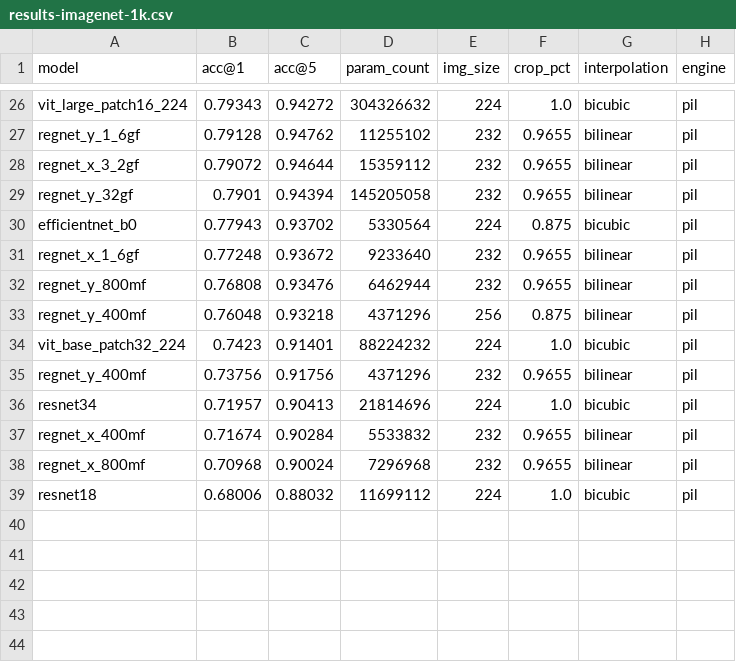
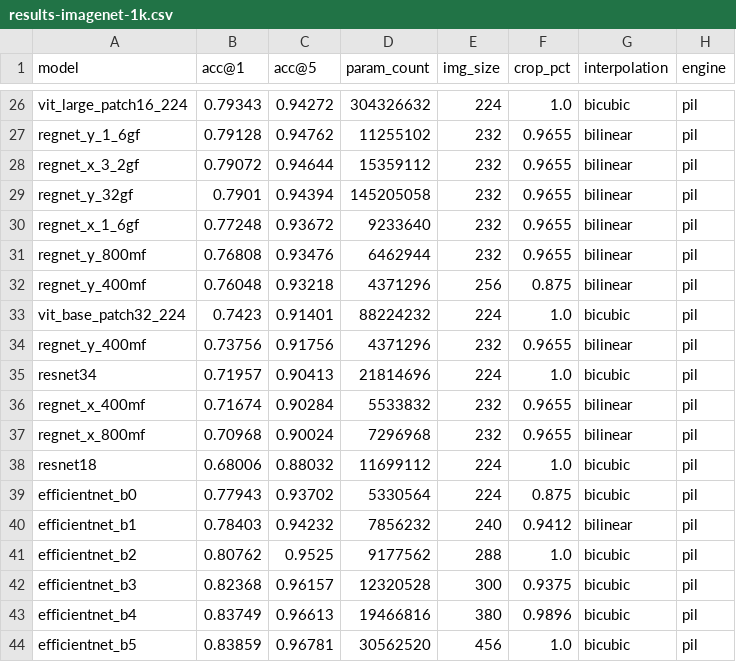
Before and after one commit to lextoumbourou/mlx-image, a CSV file: results/results-imagenet-1k.csv, drawn as a sheet; only a part is shown, gaps mark what is left out.

Commit message:
More results.

```diff
--- a/results/results-imagenet-1k.csv
+++ b/results/results-imagenet-1k.csv
@@ -29,3 +29,2 @@ regnet_x_3_2gf,0.79072,0.94644,15359112,232,0.9655,bilinear,pil
 regnet_y_32gf,0.7901,0.94394,145205058,232,0.9655,bilinear,pil
-efficientnet_b0,0.77943,0.93702,5330564,224,0.875,bicubic,pil
 regnet_x_1_6gf,0.77248,0.93672,9233640,232,0.9655,bilinear,pil
@@ -39 +38,7 @@ regnet_x_800mf,0.70968,0.90024,7296968,232,0.9655,bilinear,pil
 resnet18,0.68006,0.88032,11699112,224,1.0,bicubic,pil
+efficientnet_b0,0.77943,0.93702,5330564,224,0.875,bicubic,pil
+efficientnet_b1,0.78403,0.94232,7856232,240,0.9412,bilinear,pil
+efficientnet_b2,0.80762,0.9525,9177562,288,1.0,bicubic,pil
+efficientnet_b3,0.82368,0.96157,12320528,300,0.9375,bicubic,pil
+efficientnet_b4,0.83749,0.96613,19466816,380,0.9896,bicubic,pil
+efficientnet_b5,0.83859,0.96781,30562520,456,1.0,bicubic,pil
```
Also changed, not shown: 2 other files.
